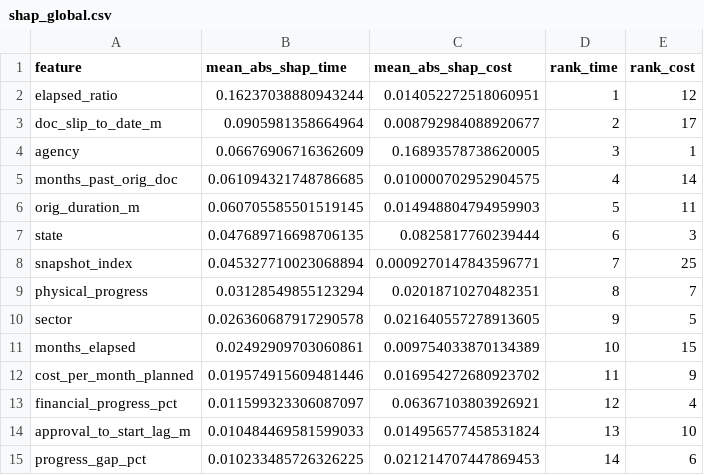
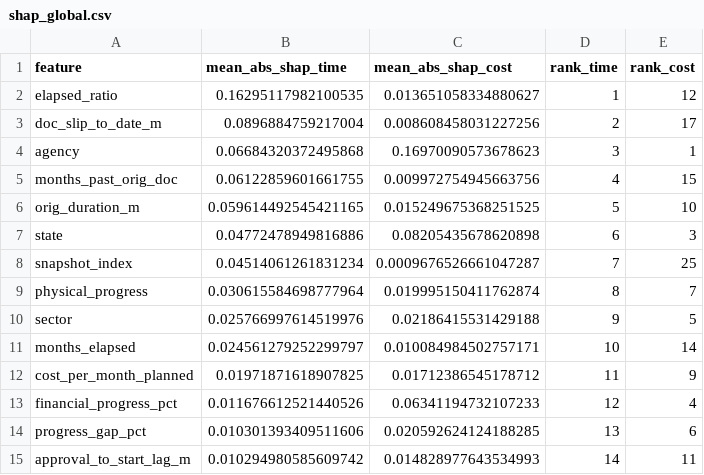
Before and after one commit to gokeeel/paimana-ai, a CSV file: model_data/shap_global.csv, drawn as a sheet; only a part is shown; the diff covers the shown part only.

```diff
--- a/model_data/shap_global.csv
+++ b/model_data/shap_global.csv
@@ -1,15 +1,15 @@
 feature,mean_abs_shap_time,mean_abs_shap_cost,rank_time,rank_cost
-elapsed_ratio,0.16237038880943244,0.014052272518060951,1,12
-doc_slip_to_date_m,0.0905981358664964,0.008792984088920677,2,17
-agency,0.06676906716362609,0.16893578738620005,3,1
-months_past_orig_doc,0.061094321748786685,0.010000702952904575,4,14
-orig_duration_m,0.060705585501519145,0.014948804794959903,5,11
-state,0.047689716698706135,0.0825817760239444,6,3
-snapshot_index,0.045327710023068894,0.0009270147843596771,7,25
-physical_progress,0.03128549855123294,0.02018710270482351,8,7
-sector,0.026360687917290578,0.021640557278913605,9,5
-months_elapsed,0.02492909703060861,0.009754033870134389,10,15
-cost_per_month_planned,0.019574915609481446,0.016954272680923702,11,9
-financial_progress_pct,0.011599323306087097,0.06367103803926921,12,4
-approval_to_start_lag_m,0.010484469581599033,0.014956577458531824,13,10
-progress_gap_pct,0.010233485726326225,0.021214707447869453,14,6
+elapsed_ratio,0.16295117982100535,0.013651058334880627,1,12
+doc_slip_to_date_m,0.0896884759217004,0.008608458031227256,2,17
+agency,0.06684320372495868,0.16970090573678623,3,1
+months_past_orig_doc,0.06122859601661755,0.009972754945663756,4,15
+orig_duration_m,0.059614492545421165,0.015249675368251525,5,10
+state,0.04772478949816886,0.08205435678620898,6,3
+snapshot_index,0.04514061261831234,0.0009676526661047287,7,25
+physical_progress,0.030615584698777964,0.019995150411762874,8,7
+sector,0.025766997614519976,0.02186415531429188,9,5
+months_elapsed,0.024561279252299797,0.010084984502757171,10,14
+cost_per_month_planned,0.01971871618907825,0.01712386545178712,11,9
+financial_progress_pct,0.011676612521440526,0.06341194732107233,12,4
+progress_gap_pct,0.010301393409511606,0.020592624124188285,13,6
+approval_to_start_lag_m,0.010294980585609742,0.014828977643534993,14,11
```
Also changed, not shown: 30 edited cells elsewhere in this file, model_data/shap_top50.csv, 11 other files.
